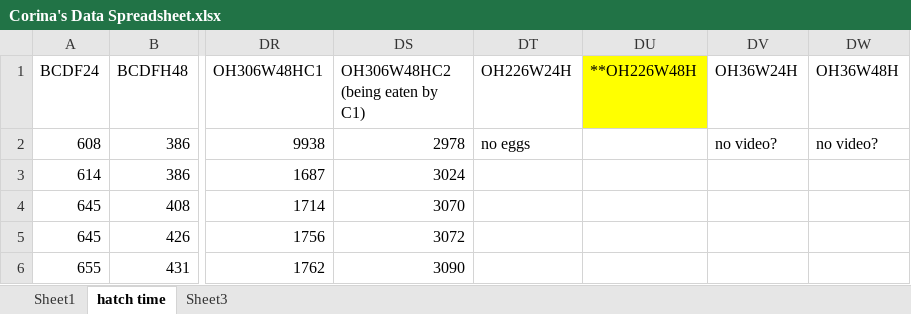
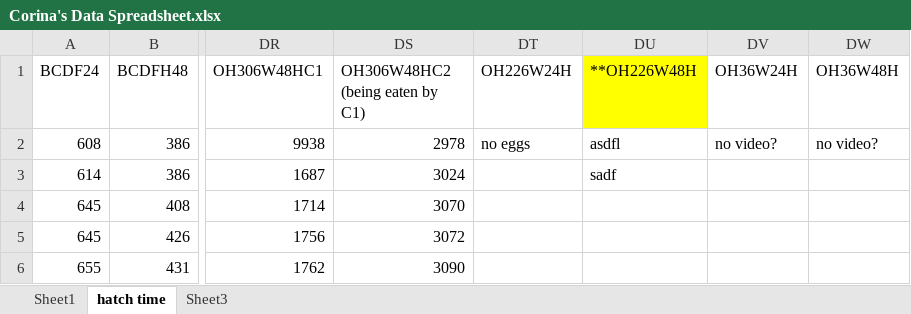
Before and after one commit to cdnewsome1/Beetle-Research, an Excel workbook: Corina's Data Spreadsheet.xlsx, sheet hatch time, drawn as a sheet; only a part is shown, gaps mark what is left out; values as stored, in another font and other column widths than the file's, no borders; the diff names each change by its address in the sheet, - before the commit and + after, or states it on an @@ line.

Commit message:
Recorded data for OH226W48H

```diff
--- a/Corina's Data Spreadsheet.xlsx (sheet hatch time)
+++ b/Corina's Data Spreadsheet.xlsx (sheet hatch time)
-DU2 (**OH226W48H): (empty)
+DU2 (**OH226W48H): asdfl
-DU3 (**OH226W48H): (empty)
+DU3 (**OH226W48H): sadf
```
